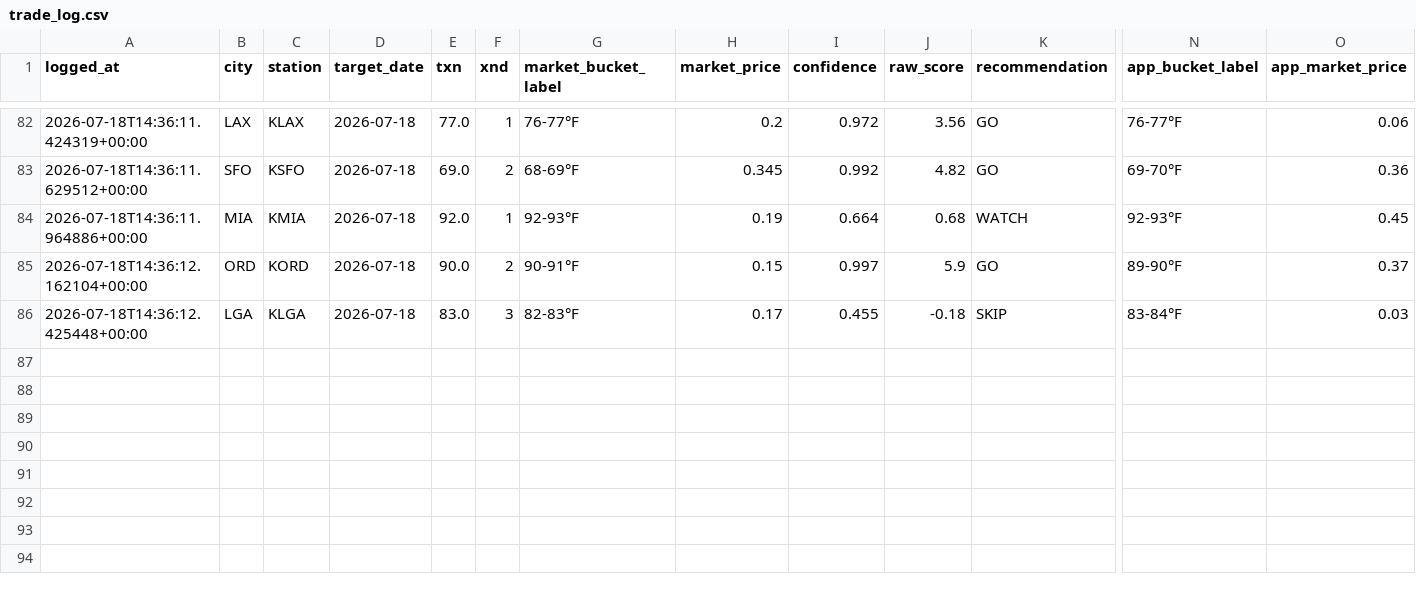
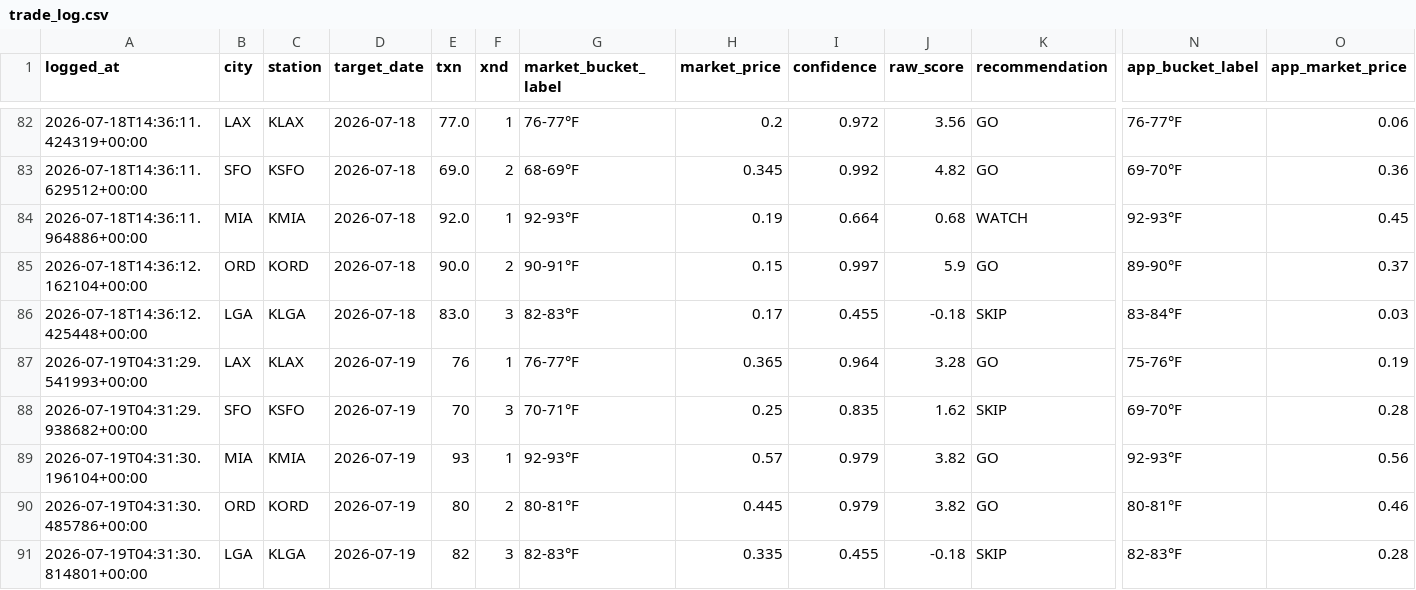
Before and after one commit to sso233x/weather-bot, a CSV file: trade_log.csv, drawn as a sheet; only a part is shown, gaps mark what is left out; rows hold the shown columns only; the diff names each change by its address in the sheet, - before the commit and + after, or states it on an @@ line.

```diff
--- a/trade_log.csv
+++ b/trade_log.csv
+row 87: 2026-07-19T04:31:29.541993+00:00 | LAX | KLAX | 2026-07-19 | 76 | 1 | 76-77°F | 0.365 | 0.964 | 3.28 | GO | 75-76°F | 0.19
+row 88: 2026-07-19T04:31:29.938682+00:00 | SFO | KSFO | 2026-07-19 | 70 | 3 | 70-71°F | 0.25 | 0.835 | 1.62 | SKIP | 69-70°F | 0.28
+row 89: 2026-07-19T04:31:30.196104+00:00 | MIA | KMIA | 2026-07-19 | 93 | 1 | 92-93°F | 0.57 | 0.979 | 3.82 | GO | 92-93°F | 0.56
+row 90: 2026-07-19T04:31:30.485786+00:00 | ORD | KORD | 2026-07-19 | 80 | 2 | 80-81°F | 0.445 | 0.979 | 3.82 | GO | 80-81°F | 0.46
+row 91: 2026-07-19T04:31:30.814801+00:00 | LGA | KLGA | 2026-07-19 | 82 | 3 | 82-83°F | 0.335 | 0.455 | -0.18 | SKIP | 82-83°F | 0.28
```
Also changed, not shown: 1 other file.
